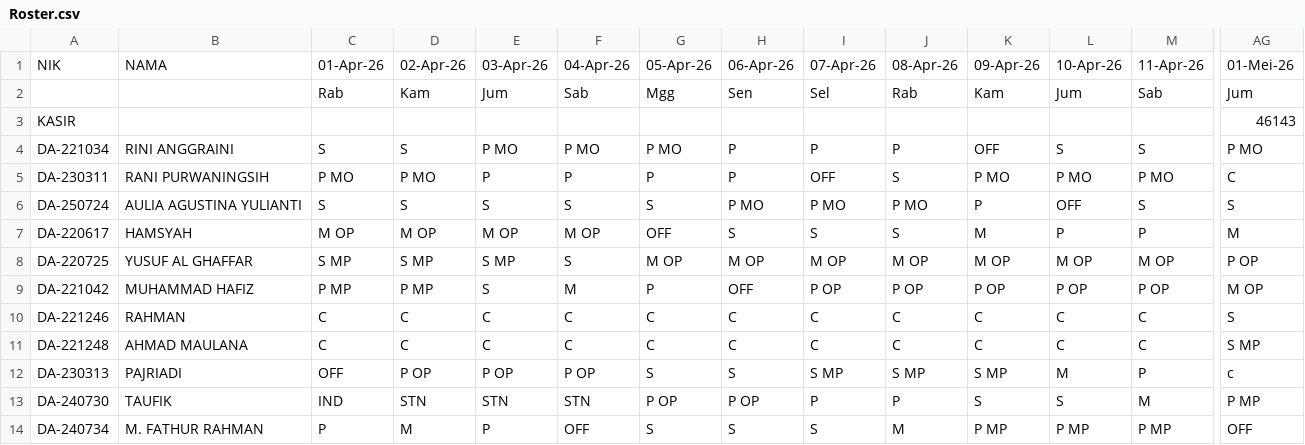
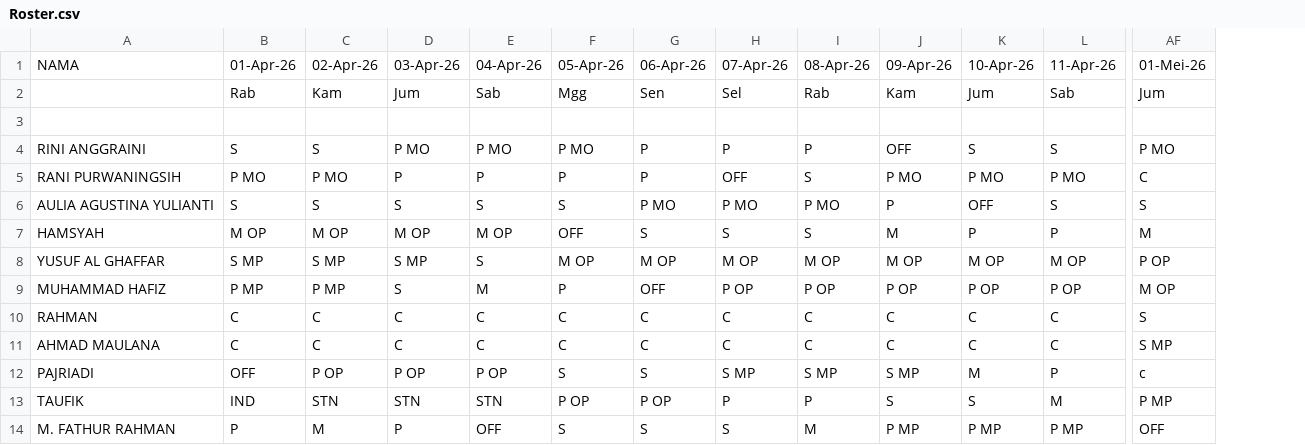
Before and after one commit to martbib1-crypto/roster-ppa-mart, a CSV file: Roster.csv, drawn as a sheet; only a part is shown, gaps mark what is left out; rows hold the shown columns only; the diff names each change by its address in the sheet, - before the commit and + after, or states it on an @@ line.

Commit message:
Update Roster.csv with new data entries

```diff
--- a/Roster.csv
+++ b/Roster.csv
-column A, rows 1-14: NIK |  | KASIR | DA-221034 | DA-230311 | DA-250724 | DA-220617 | DA-220725 | DA-221042 | DA-221246 | DA-221248 | DA-230313 | DA-240730 | DA-240734
-row 3: KASIR |  |  |  |  |  |  |  |  |  |  |  |  | 46143
+row 3: (empty)
```
